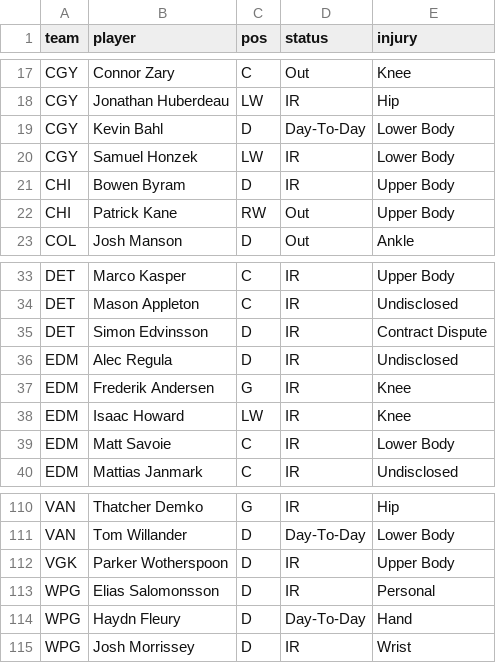
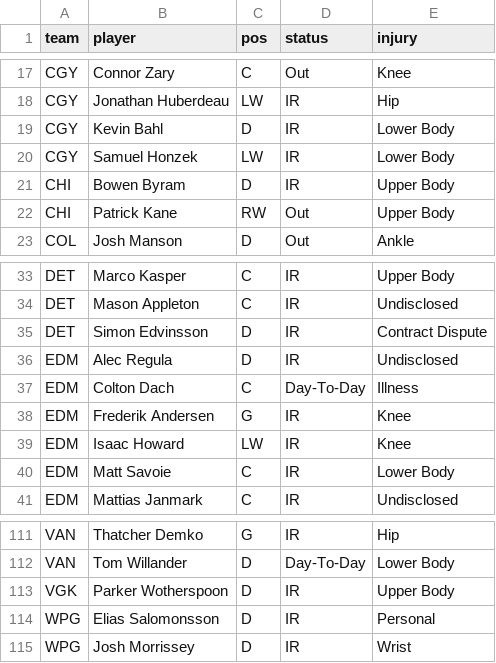
Before and after one commit to marekdoucet/pool-survivor, a CSV file: data/injuries.csv, drawn as a sheet; only a part is shown, gaps mark what is left out.

```diff
--- a/data/injuries.csv
+++ b/data/injuries.csv
@@ -18,3 +18,3 @@ CGY,Connor Zary,C,Out,Knee
 CGY,Jonathan Huberdeau,LW,IR,Hip
-CGY,Kevin Bahl,D,Day-To-Day,Lower Body
+CGY,Kevin Bahl,D,IR,Lower Body
 CGY,Samuel Honzek,LW,IR,Lower Body
@@ -36,2 +36,3 @@ DET,Simon Edvinsson,D,IR,Contract Dispute
 EDM,Alec Regula,D,IR,Undisclosed
+EDM,Colton Dach,C,Day-To-Day,Illness
 EDM,Frederik Andersen,G,IR,Knee
@@ -113,3 +114,2 @@ VGK,Parker Wotherspoon,D,IR,Upper Body
 WPG,Elias Salomonsson,D,IR,Personal
-WPG,Haydn Fleury,D,Day-To-Day,Hand
 WPG,Josh Morrissey,D,IR,Wrist
```
Also changed, not shown: 3 other files.
